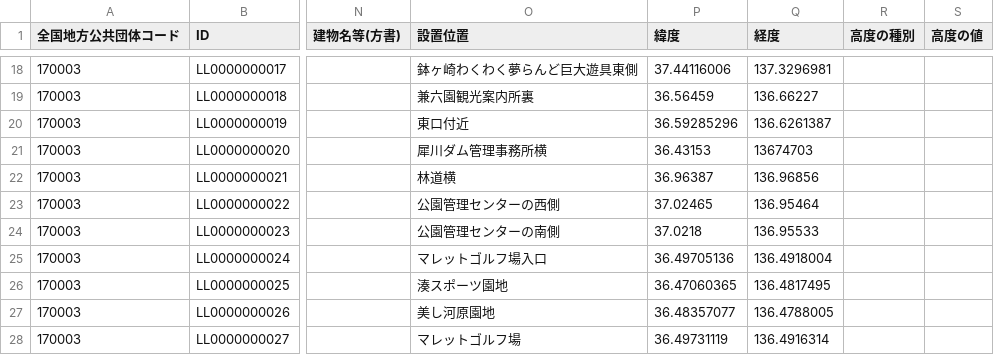
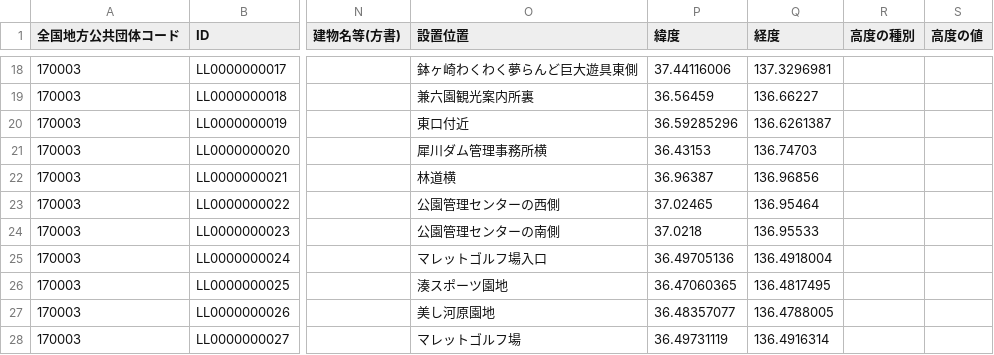
Before and after one commit to code4fukui/opendata-ishikawa, a CSV file: data/170003_public_toilet.csv, drawn as a sheet; only a part is shown, gaps mark what is left out; the diff names each change by its address in the sheet, - before the commit and + after, or states it on an @@ line.

Commit message:
fix data error

```diff
--- a/data/170003_public_toilet.csv
+++ b/data/170003_public_toilet.csv
-Q21 (経度): 13674703
+Q21 (経度): 136.74703
```
